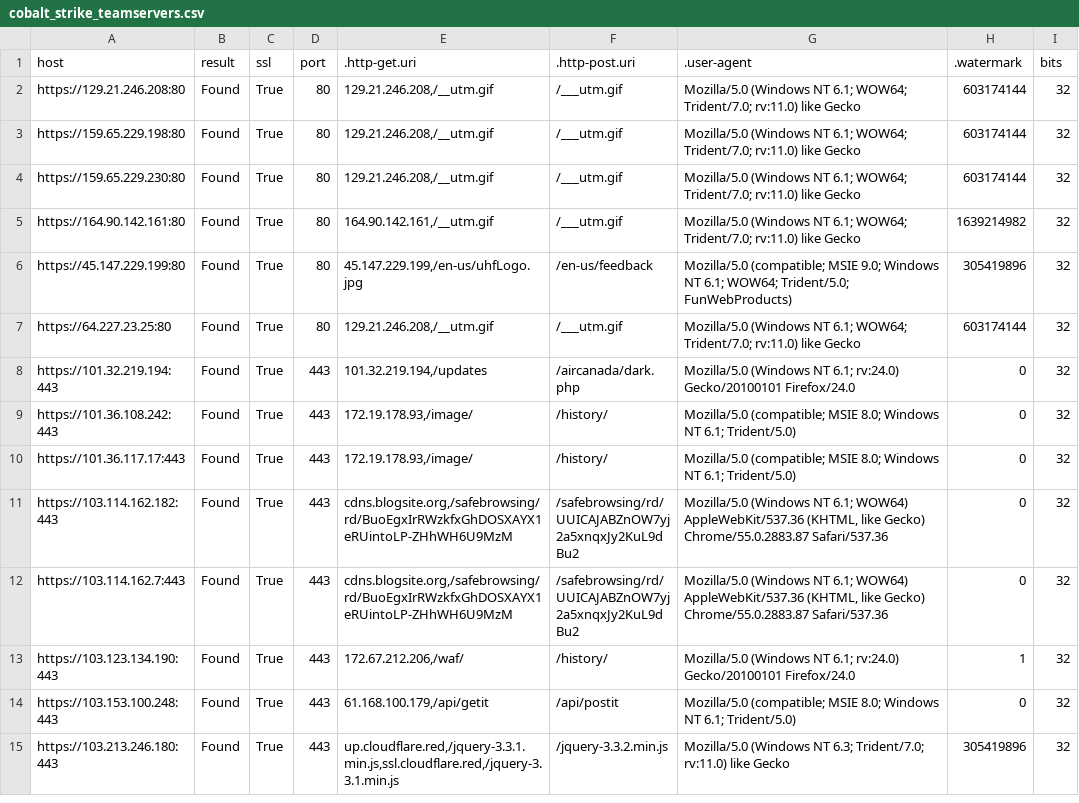
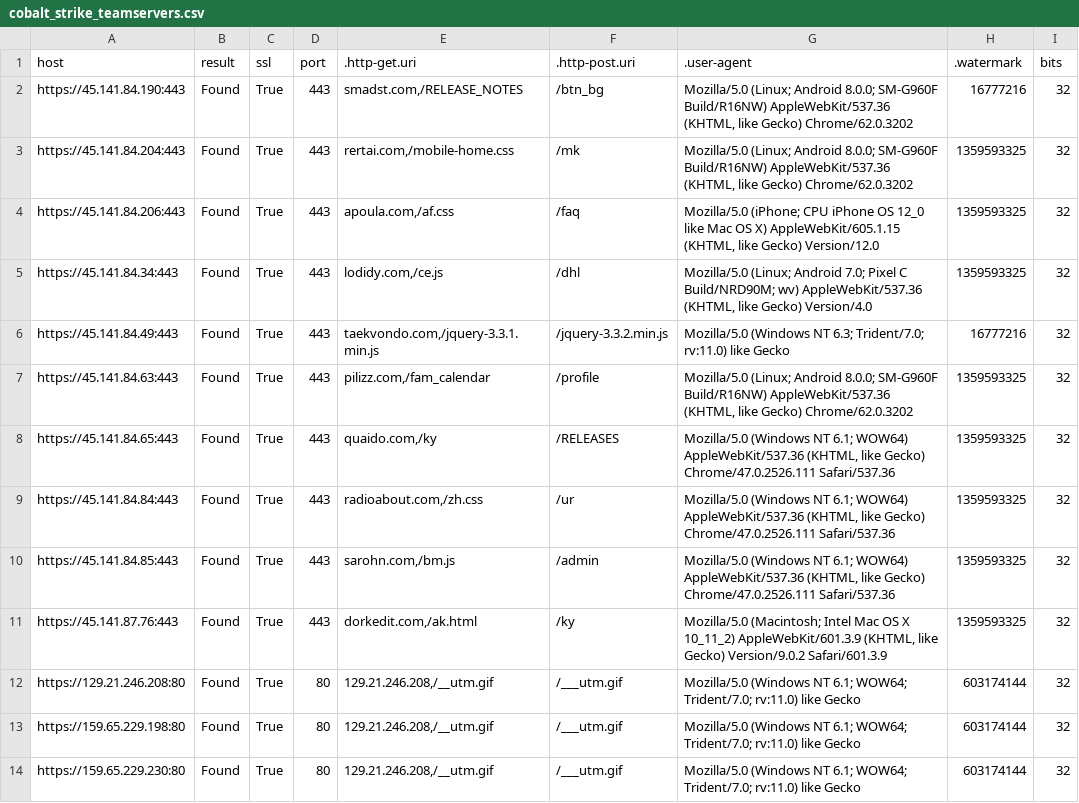
Before and after one commit to poppopdrivel/coba, a CSV file: cobalt_strike_teamservers.csv, drawn as a sheet; only a part is shown; the shorter side is filled out with more unchanged rows.

Commit message:
Update cobalt_strike_teamservers.csv

```diff
--- a/cobalt_strike_teamservers.csv
+++ b/cobalt_strike_teamservers.csv
@@ -1,2 +1,12 @@
 host,result,ssl,port,.http-get.uri,.http-post.uri,.user-agent,.watermark,bits
+"https://45.141.84.190:443","Found","True","443","smadst.com,/RELEASE_NOTES","/btn_bg","Mozilla/5.0 (Linux; Android 8.0.0; SM-G960F Build/R16NW) AppleWebKit/537.36 (KHTML, like Gecko) Chrome/62.0.3202","16777216","32"
+"https://45.141.84.204:443","Found","True","443","rertai.com,/mobile-home.css","/mk","Mozilla/5.0 (Linux; Android 8.0.0; SM-G960F Build/R16NW) AppleWebKit/537.36 (KHTML, like Gecko) Chrome/62.0.3202","1359593325","32"
+"https://45.141.84.206:443","Found","True","443","apoula.com,/af.css","/faq","Mozilla/5.0 (iPhone; CPU iPhone OS 12_0 like Mac OS X) AppleWebKit/605.1.15 (KHTML, like Gecko) Version/12.0","1359593325","32"
+"https://45.141.84.34:443","Found","True","443","lodidy.com,/ce.js","/dhl","Mozilla/5.0 (Linux; Android 7.0; Pixel C Build/NRD90M; wv) AppleWebKit/537.36 (KHTML, like Gecko) Version/4.0","1359593325","32"
+"https://45.141.84.49:443","Found","True","443","taekvondo.com,/jquery-3.3.1.min.js","/jquery-3.3.2.min.js","Mozilla/5.0 (Windows NT 6.3; Trident/7.0; rv:11.0) like Gecko","16777216","32"
+"https://45.141.84.63:443","Found","True","443","pilizz.com,/fam_calendar","/profile","Mozilla/5.0 (Linux; Android 8.0.0; SM-G960F Build/R16NW) AppleWebKit/537.36 (KHTML, like Gecko) Chrome/62.0.3202","1359593325","32"
+"https://45.141.84.65:443","Found","True","443","quaido.com,/ky","/RELEASES","Mozilla/5.0 (Windows NT 6.1; WOW64) AppleWebKit/537.36 (KHTML, like Gecko) Chrome/47.0.2526.111 Safari/537.36","1359593325","32"
+"https://45.141.84.84:443","Found","True","443","radioabout.com,/zh.css","/ur","Mozilla/5.0 (Windows NT 6.1; WOW64) AppleWebKit/537.36 (KHTML, like Gecko) Chrome/47.0.2526.111 Safari/537.36","1359593325","32"
+"https://45.141.84.85:443","Found","True","443","sarohn.com,/bm.js","/admin","Mozilla/5.0 (Windows NT 6.1; WOW64) AppleWebKit/537.36 (KHTML, like Gecko) Chrome/47.0.2526.111 Safari/537.36","1359593325","32"
+"https://45.141.87.76:443","Found","True","443","dorkedit.com,/ak.html","/ky","Mozilla/5.0 (Macintosh; Intel Mac OS X 10_11_2) AppleWebKit/601.3.9 (KHTML, like Gecko) Version/9.0.2 Safari/601.3.9","1359593325","32"
 "https://129.21.246.208:80","Found","True","80","129.21.246.208,/__utm.gif","/___utm.gif","Mozilla/5.0 (Windows NT 6.1; WOW64; Trident/7.0; rv:11.0) like Gecko","603174144","32"
```
